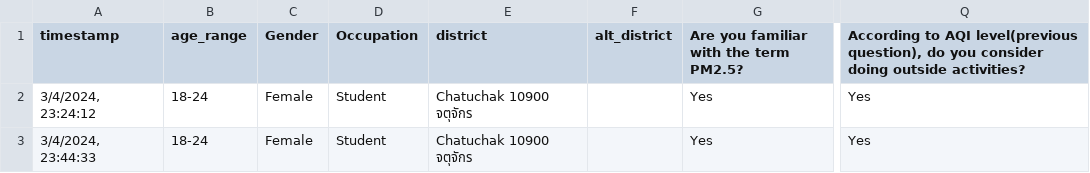
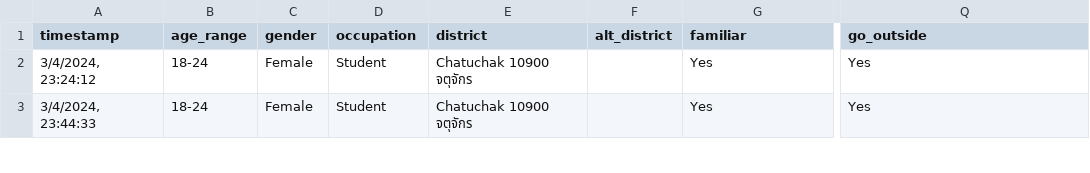
Before and after one commit to colarrbear/bangkok-pm25-activity-decision, a CSV file: response_clean.csv, drawn as a sheet; only a part is shown, gaps mark what is left out; the diff names each change by its address in the sheet, - before the commit and + after, or states it on an @@ line.

```diff
--- a/response_clean.csv
+++ b/response_clean.csv
-C1: Gender
+C1: gender
-D1: Occupation
+D1: occupation
-G1: Are you familiar with the term PM2.5?
+G1: familiar
-Q1: According to AQI level(previous question), do you consider doing outside activities?
+Q1: go_outside
```
Also changed, not shown: 12 other files.
